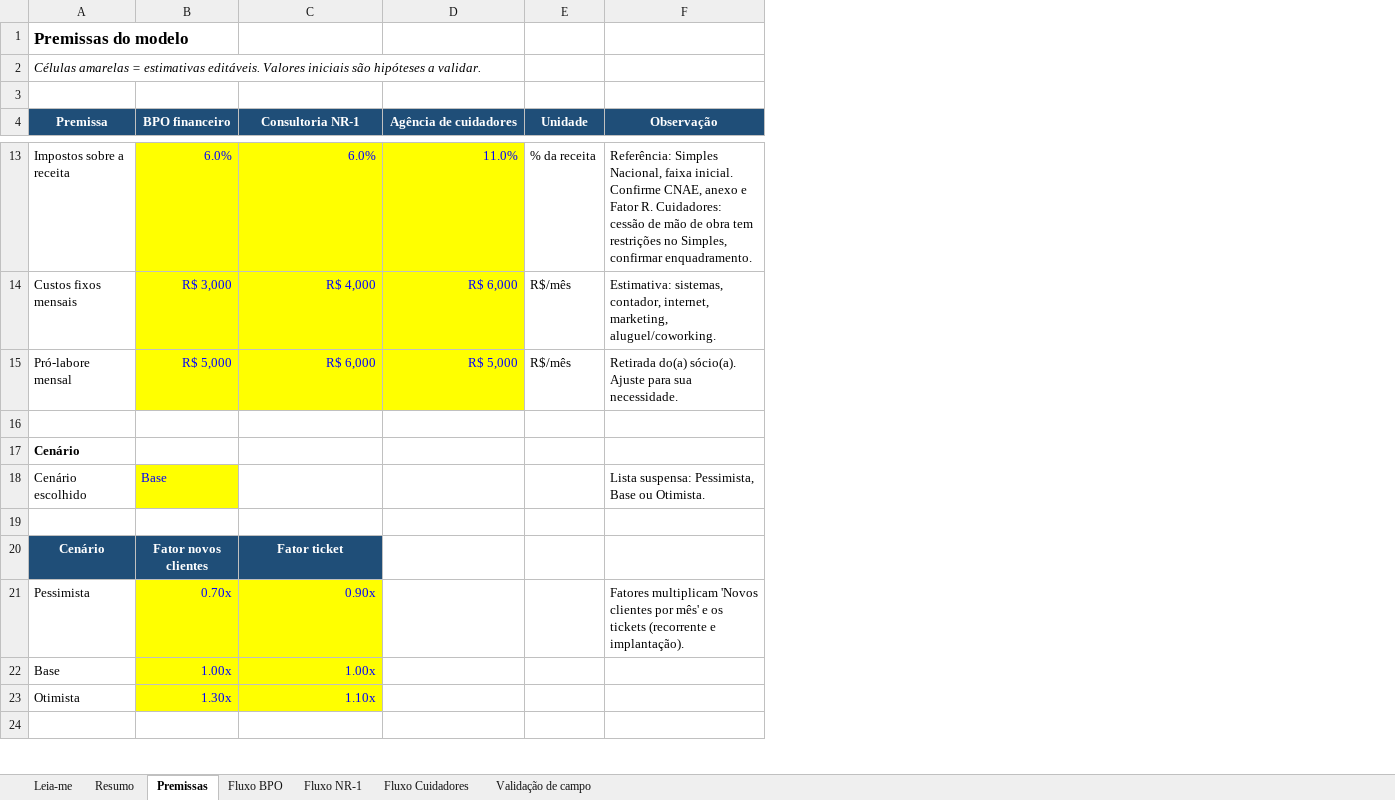
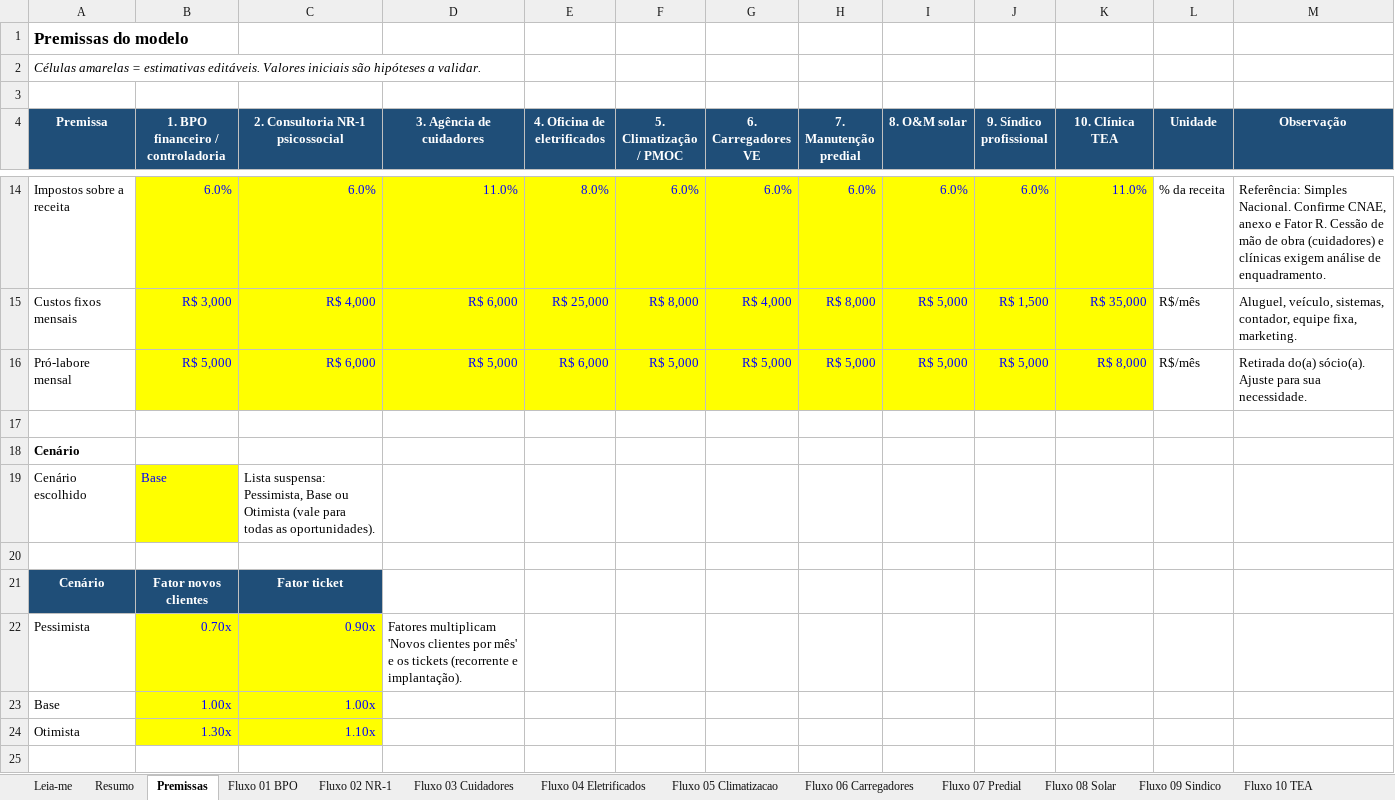
Before and after one commit to michelenfelix-code/Faturamento, an Excel workbook: estudos_mercado/viabilidade_oportunidades.xlsx, sheet Premissas, drawn as a sheet; only a part is shown, gaps mark what is left out; values as stored, in another font and other column widths than the file's, no borders; addresses are those after the commit; the diff covers the shown part only; the diff names each change by its address in the sheet, - before the commit and + after, or states it on an @@ line.

```diff
--- a/estudos_mercado/viabilidade_oportunidades.xlsx (sheet Premissas)
+++ b/estudos_mercado/viabilidade_oportunidades.xlsx (sheet Premissas)
-sheet tab: Fluxo BPO
+sheet tab: Fluxo 01 BPO
-sheet tab: Fluxo NR-1
+sheet tab: Fluxo 02 NR-1
-sheet tab: Fluxo Cuidadores
+sheet tab: Fluxo 03 Cuidadores
+sheet tab: Fluxo 04 Eletrificados
+sheet tab: Fluxo 05 Climatizacao
+sheet tab: Fluxo 06 Carregadores
+sheet tab: Fluxo 07 Predial
+sheet tab: Fluxo 08 Solar
+sheet tab: Fluxo 09 Sindico
+sheet tab: Fluxo 10 TEA
+column E (4. Oficina de eletrificados), rows 14-16: 8.0% | R$ 25,000 | R$ 6,000
+column F (5. Climatização / PMOC), rows 14-16: 6.0% | R$ 8,000 | R$ 5,000
+column G (6. Carregadores VE), rows 14-16: 6.0% | R$ 4,000 | R$ 5,000
+column H (7. Manutenção predial), rows 14-16: 6.0% | R$ 8,000 | R$ 5,000
+column I (8. O&M solar), rows 14-16: 6.0% | R$ 5,000 | R$ 5,000
+column J (9. Síndico profissional), rows 14-16: 6.0% | R$ 1,500 | R$ 5,000
+column K (10. Clínica TEA), rows 14-16: 11.0% | R$ 35,000 | R$ 8,000
-B4: BPO financeiro
+B4: 1. BPO financeiro / controladoria
-C4: Consultoria NR-1
+C4: 2. Consultoria NR-1 psicossocial
-D4: Agência de cuidadores
+D4: 3. Agência de cuidadores
-M14 (Observação): Referência: Simples Nacional, faixa inicial. Confirme CNAE, anexo e Fator R. Cuidadores: cessão de mão de obra tem restrições no Simples, confirmar enquadramento.
+M14 (Observação): Referência: Simples Nacional. Confirme CNAE, anexo e Fator R. Cessão de mão de obra (cuidadores) e clínicas exigem análise de enquadramento.
-M15 (Observação): Estimativa: sistemas, contador, internet, marketing, aluguel/coworking.
+M15 (Observação): Aluguel, veículo, sistemas, contador, equipe fixa, marketing.
-C19 (2. Consultoria NR-1 psicossocial): (empty)
+C19 (2. Consultoria NR-1 psicossocial): Lista suspensa: Pessimista, Base ou Otimista (vale para todas as oportunidades).
-M19 (Observação): Lista suspensa: Pessimista, Base ou Otimista.
+M19 (Observação): (empty)
-D22 (3. Agência de cuidadores): (empty)
+D22 (3. Agência de cuidadores): Fatores multiplicam 'Novos clientes por mês' e os tickets (recorrente e implantação).
-M22 (Observação): Fatores multiplicam 'Novos clientes por mês' e os tickets (recorrente e implantação).
+M22 (Observação): (empty)
```
Also changed, not shown: 1 added row and 9 edited cells elsewhere in this sheet, sheet Resumo, sheet Validação de campo, sheet Leia-me, sheet Fluxo 01 BPO, sheet Fluxo 02 NR-1, sheet Fluxo 03 Cuidadores, formulas that keep their value, 1 other file.
